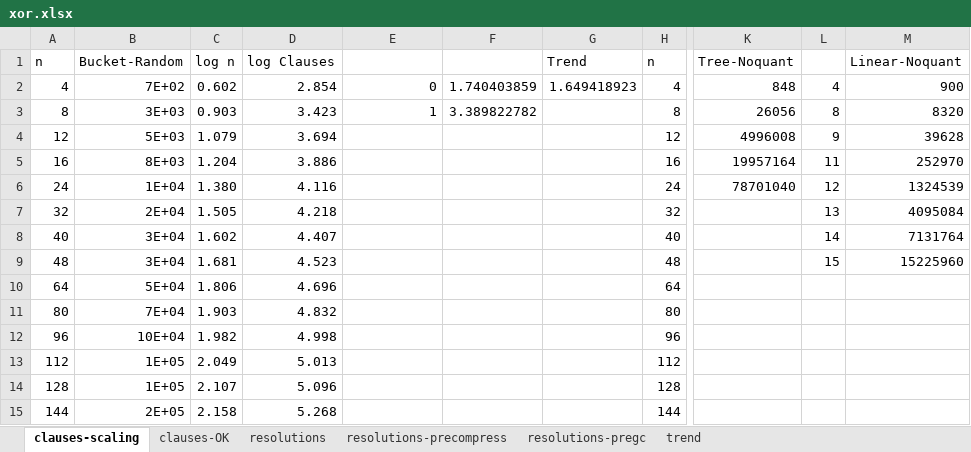
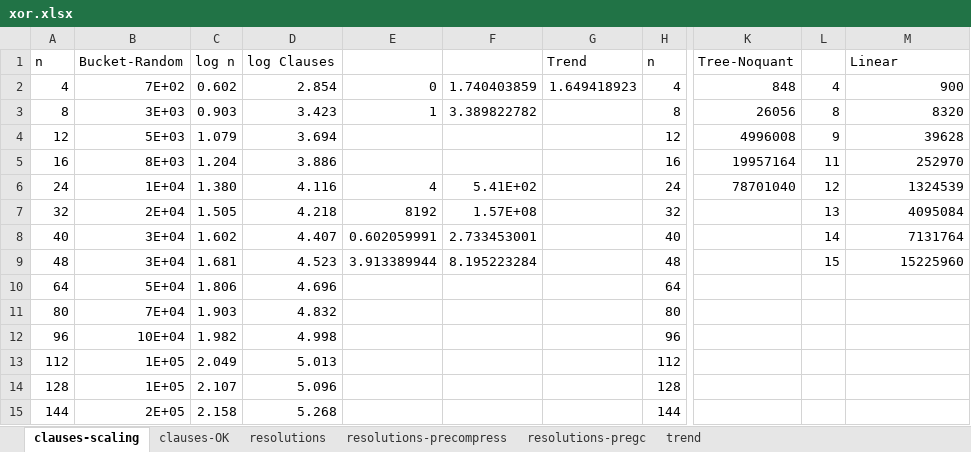
Before and after one commit to rebryant/pgbdd, an Excel workbook: benchmarks/analysis/xor.xlsx, sheet clauses-scaling, drawn as a sheet; only a part is shown, gaps mark what is left out; values as stored, in another font and other column widths than the file's, no borders; charts and pictures not drawn; the diff names each change by its address in the sheet, - before the commit and + after, or states it on an @@ line.

Commit message:
Updated data

```diff
--- a/benchmarks/analysis/xor.xlsx (sheet clauses-scaling)
+++ b/benchmarks/analysis/xor.xlsx (sheet clauses-scaling)
-M1: Linear-Noquant
+M1: Linear
-E6: (empty)
+E6: 4
-F6: (empty)
+F6: 5.41E+02
-E7: (empty)
+E7: 8192
-F7: (empty)
+F7: 1.57E+08
-E8: (empty)
+E8: 0.602059991
-F8: (empty)
+F8: 2.733453001
-E9: (empty)
+E9: 3.913389944
-F9: (empty)
+F9: 8.195223284
```
Also changed, not shown: charts or pictures.
